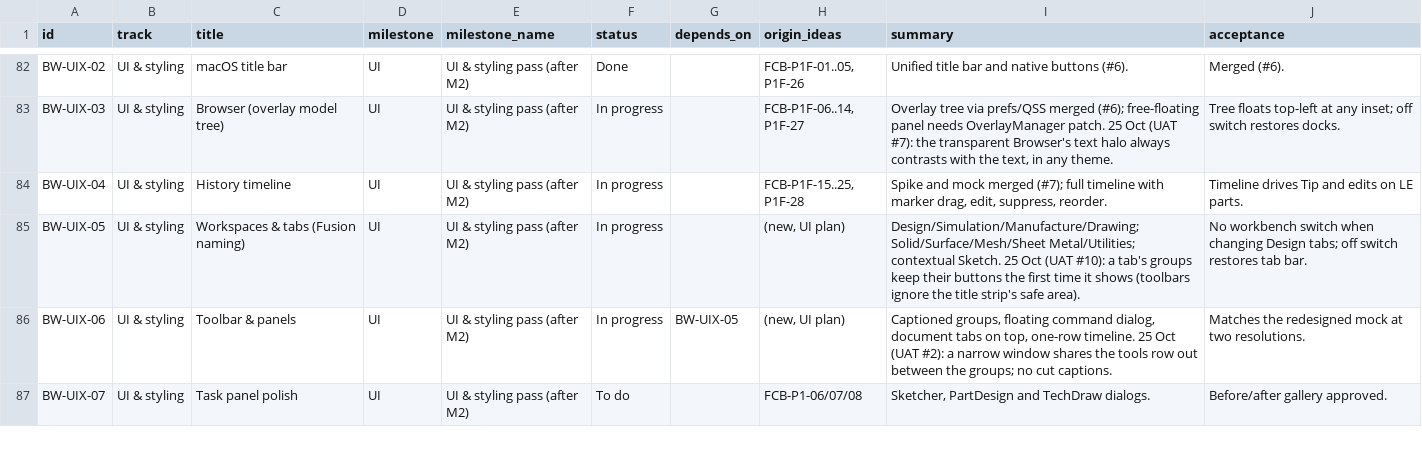
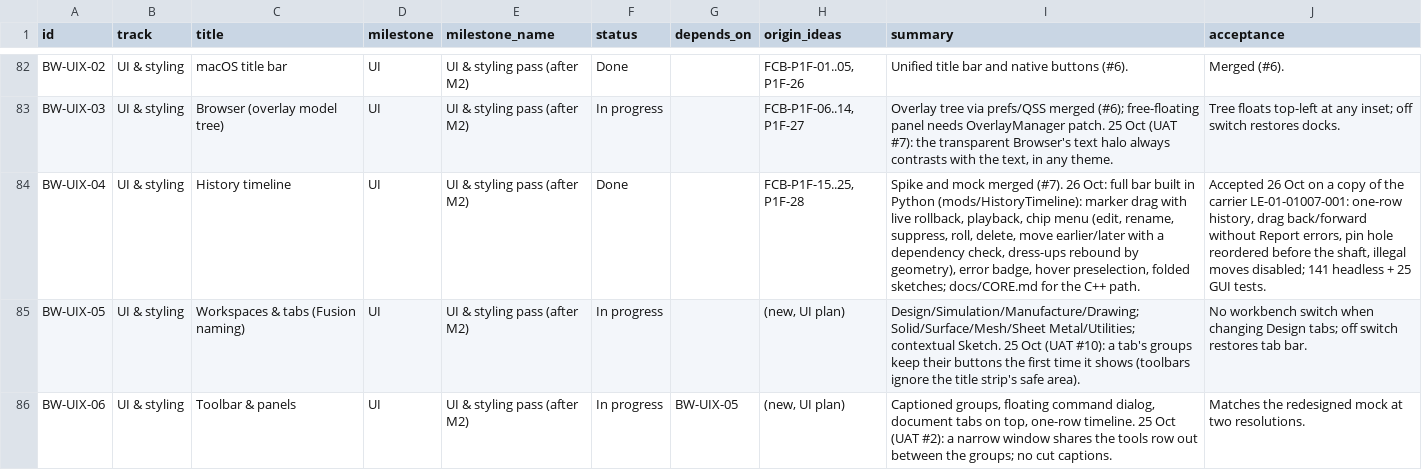
Before and after one commit to brucecodes2023/Datum, a CSV file: package/bruceworx/docs/fusion-ui-plan/roadmap-epics.csv, drawn as a sheet; only a part is shown, gaps mark what is left out; the shorter side is filled out with more unchanged rows; the diff names each change by its address in the sheet, - before the commit and + after, or states it on an @@ line.

```diff
--- a/package/bruceworx/docs/fusion-ui-plan/roadmap-epics.csv
+++ b/package/bruceworx/docs/fusion-ui-plan/roadmap-epics.csv
-F84 (status): In progress
+F84 (status): Done
-I84 (summary): …mock merged (#7); full timeline with marker drag, edit, suppress, reorder.
+I84 (summary): …mock merged (#7). 26 Oct: full bar built in Python (mods/HistoryTimeline): marker drag with live rollback, playback, chip menu (edit, rename, suppress, roll, delete, move earlier/later with a dependency check, dress-ups rebound by geometry), error badge, hover preselection, folded sketches; docs/CORE.md for the C++ path.
-J84 (acceptance): Timeline drives Tip and edits on LE parts.
+J84 (acceptance): Accepted 26 Oct on a copy of the carrier LE-01-01007-001: one-row history, drag back/forward without Report errors, pin hole reordered before the shaft, illegal moves disabled; 141 headless + 25 GUI tests.
```
Also changed, not shown: 7 other files.
